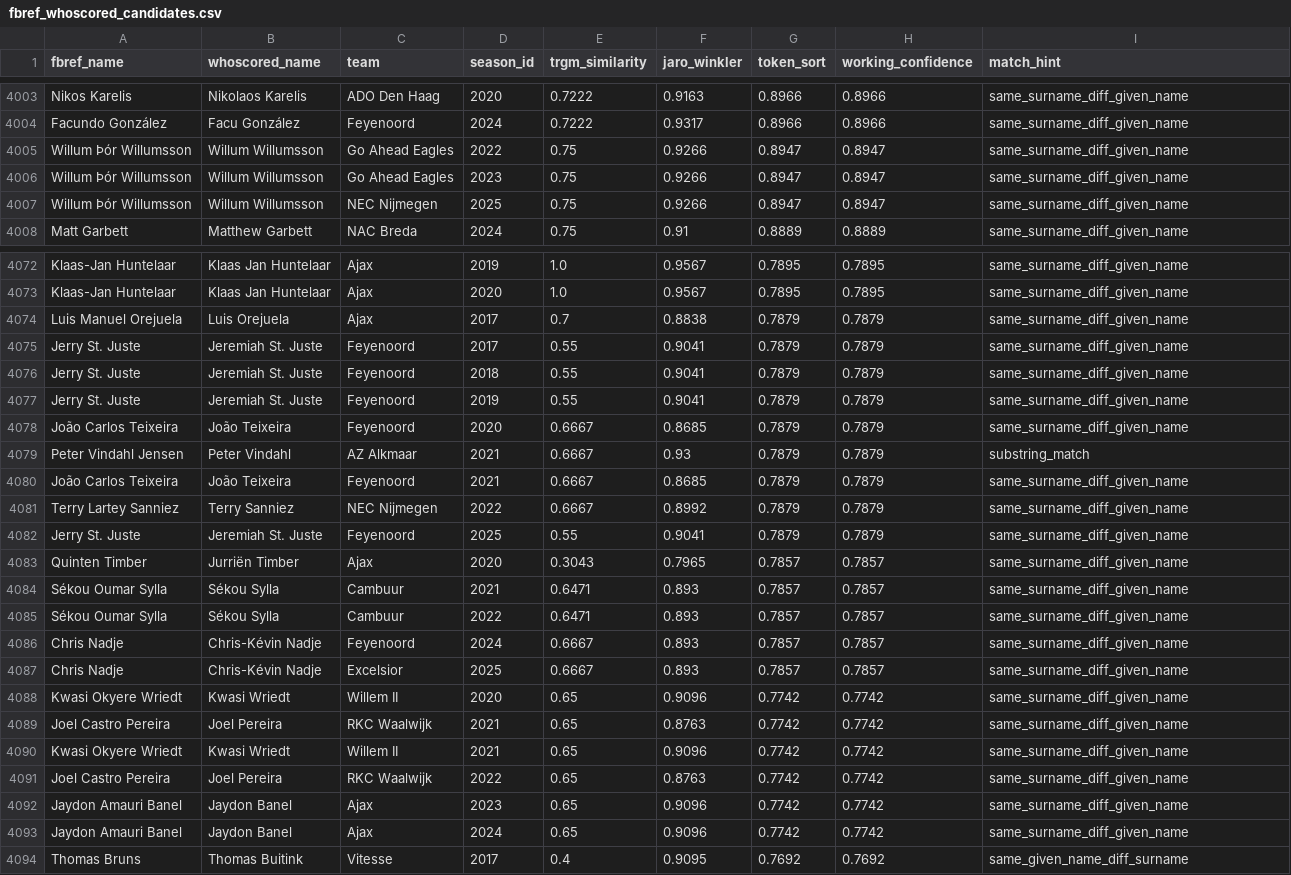
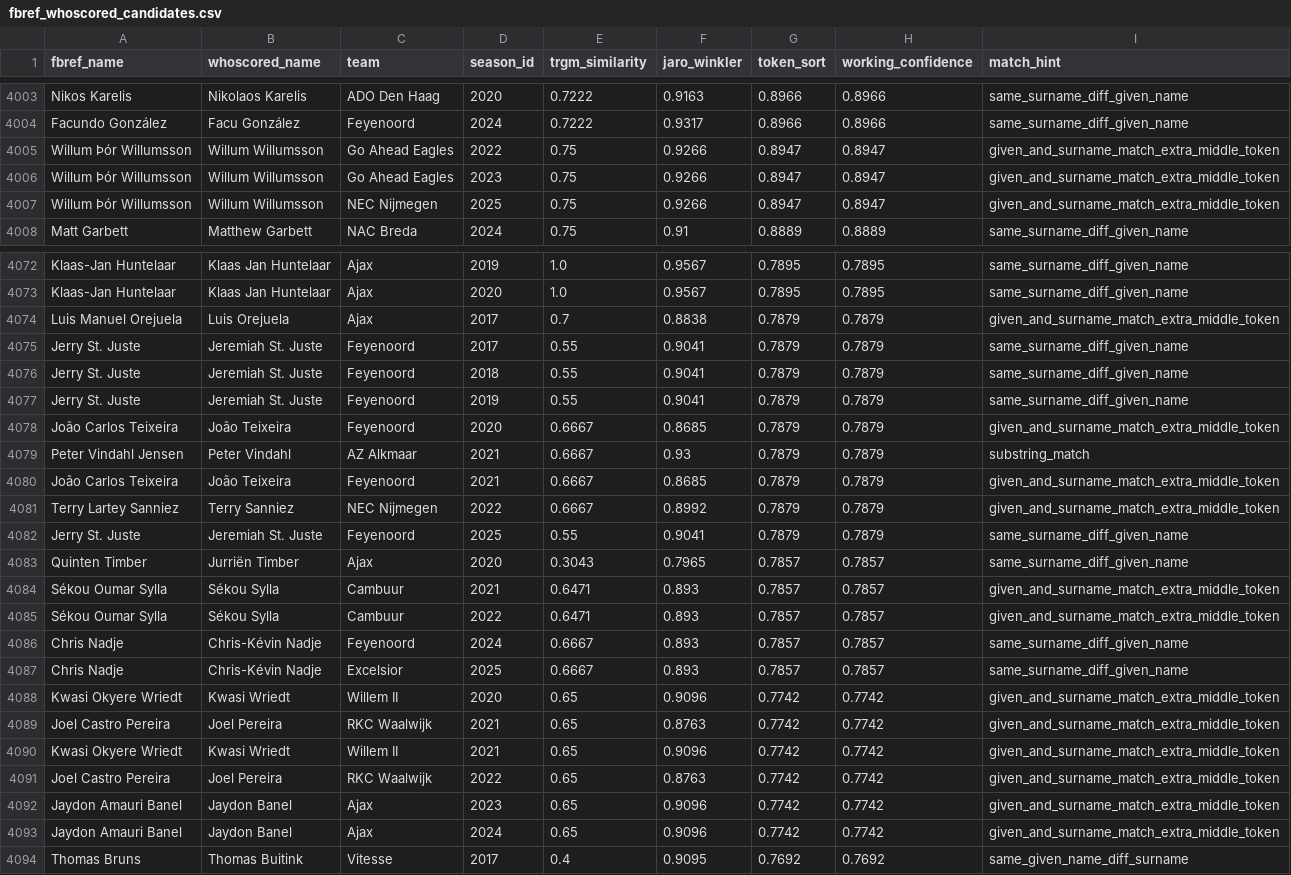
Before and after one commit to devinklong/eredivisie_scout, a CSV file: cleaning_logs/entity_resolution/fbref_whoscored_candidates.csv, drawn as a sheet; only a part is shown, gaps mark what is left out; the diff covers the shown part only.

```diff
--- a/cleaning_logs/entity_resolution/fbref_whoscored_candidates.csv
+++ b/cleaning_logs/entity_resolution/fbref_whoscored_candidates.csv
@@ -4004,5 +4004,5 @@ Nikos Karelis,Nikolaos Karelis,ADO Den Haag,2020,0.7222,0.9163,0.8966,0.8966,sam
 Facundo González,Facu González,Feyenoord,2024,0.7222,0.9317,0.8966,0.8966,same_surname_diff_given_name
-Willum Þór Willumsson,Willum Willumsson,Go Ahead Eagles,2022,0.75,0.9266,0.8947,0.8947,same_surname_diff_given_name
-Willum Þór Willumsson,Willum Willumsson,Go Ahead Eagles,2023,0.75,0.9266,0.8947,0.8947,same_surname_diff_given_name
-Willum Þór Willumsson,Willum Willumsson,NEC Nijmegen,2025,0.75,0.9266,0.8947,0.8947,same_surname_diff_given_name
+Willum Þór Willumsson,Willum Willumsson,Go Ahead Eagles,2022,0.75,0.9266,0.8947,0.8947,given_and_surname_match_extra_middle_token
+Willum Þór Willumsson,Willum Willumsson,Go Ahead Eagles,2023,0.75,0.9266,0.8947,0.8947,given_and_surname_match_extra_middle_token
+Willum Þór Willumsson,Willum Willumsson,NEC Nijmegen,2025,0.75,0.9266,0.8947,0.8947,given_and_surname_match_extra_middle_token
 Matt Garbett,Matthew Garbett,NAC Breda,2024,0.75,0.91,0.8889,0.8889,same_surname_diff_given_name
@@ -4073,3 +4073,3 @@ Klaas-Jan Huntelaar,Klaas Jan Huntelaar,Ajax,2019,1.0,0.9567,0.7895,0.7895,same_
 Klaas-Jan Huntelaar,Klaas Jan Huntelaar,Ajax,2020,1.0,0.9567,0.7895,0.7895,same_surname_diff_given_name
-Luis Manuel Orejuela,Luis Orejuela,Ajax,2017,0.7,0.8838,0.7879,0.7879,same_surname_diff_given_name
+Luis Manuel Orejuela,Luis Orejuela,Ajax,2017,0.7,0.8838,0.7879,0.7879,given_and_surname_match_extra_middle_token
 Jerry St. Juste,Jeremiah St. Juste,Feyenoord,2017,0.55,0.9041,0.7879,0.7879,same_surname_diff_given_name
@@ -4077,18 +4077,18 @@ Jerry St. Juste,Jeremiah St. Juste,Feyenoord,2018,0.55,0.9041,0.7879,0.7879,same
 Jerry St. Juste,Jeremiah St. Juste,Feyenoord,2019,0.55,0.9041,0.7879,0.7879,same_surname_diff_given_name
-João Carlos Teixeira,João Teixeira,Feyenoord,2020,0.6667,0.8685,0.7879,0.7879,same_surname_diff_given_name
+João Carlos Teixeira,João Teixeira,Feyenoord,2020,0.6667,0.8685,0.7879,0.7879,given_and_surname_match_extra_middle_token
 Peter Vindahl Jensen,Peter Vindahl,AZ Alkmaar,2021,0.6667,0.93,0.7879,0.7879,substring_match
-João Carlos Teixeira,João Teixeira,Feyenoord,2021,0.6667,0.8685,0.7879,0.7879,same_surname_diff_given_name
-Terry Lartey Sanniez,Terry Sanniez,NEC Nijmegen,2022,0.6667,0.8992,0.7879,0.7879,same_surname_diff_given_name
+João Carlos Teixeira,João Teixeira,Feyenoord,2021,0.6667,0.8685,0.7879,0.7879,given_and_surname_match_extra_middle_token
+Terry Lartey Sanniez,Terry Sanniez,NEC Nijmegen,2022,0.6667,0.8992,0.7879,0.7879,given_and_surname_match_extra_middle_token
 Jerry St. Juste,Jeremiah St. Juste,Feyenoord,2025,0.55,0.9041,0.7879,0.7879,same_surname_diff_given_name
 Quinten Timber,Jurriën Timber,Ajax,2020,0.3043,0.7965,0.7857,0.7857,same_surname_diff_given_name
-Sékou Oumar Sylla,Sékou Sylla,Cambuur,2021,0.6471,0.893,0.7857,0.7857,same_surname_diff_given_name
-Sékou Oumar Sylla,Sékou Sylla,Cambuur,2022,0.6471,0.893,0.7857,0.7857,same_surname_diff_given_name
+Sékou Oumar Sylla,Sékou Sylla,Cambuur,2021,0.6471,0.893,0.7857,0.7857,given_and_surname_match_extra_middle_token
+Sékou Oumar Sylla,Sékou Sylla,Cambuur,2022,0.6471,0.893,0.7857,0.7857,given_and_surname_match_extra_middle_token
 Chris Nadje,Chris-Kévin Nadje,Feyenoord,2024,0.6667,0.893,0.7857,0.7857,same_surname_diff_given_name
 Chris Nadje,Chris-Kévin Nadje,Excelsior,2025,0.6667,0.893,0.7857,0.7857,same_surname_diff_given_name
-Kwasi Okyere Wriedt,Kwasi Wriedt,Willem II,2020,0.65,0.9096,0.7742,0.7742,same_surname_diff_given_name
-Joel Castro Pereira,Joel Pereira,RKC Waalwijk,2021,0.65,0.8763,0.7742,0.7742,same_surname_diff_given_name
-Kwasi Okyere Wriedt,Kwasi Wriedt,Willem II,2021,0.65,0.9096,0.7742,0.7742,same_surname_diff_given_name
-Joel Castro Pereira,Joel Pereira,RKC Waalwijk,2022,0.65,0.8763,0.7742,0.7742,same_surname_diff_given_name
-Jaydon Amauri Banel,Jaydon Banel,Ajax,2023,0.65,0.9096,0.7742,0.7742,same_surname_diff_given_name
-Jaydon Amauri Banel,Jaydon Banel,Ajax,2024,0.65,0.9096,0.7742,0.7742,same_surname_diff_given_name
+Kwasi Okyere Wriedt,Kwasi Wriedt,Willem II,2020,0.65,0.9096,0.7742,0.7742,given_and_surname_match_extra_middle_token
+Joel Castro Pereira,Joel Pereira,RKC Waalwijk,2021,0.65,0.8763,0.7742,0.7742,given_and_surname_match_extra_middle_token
+Kwasi Okyere Wriedt,Kwasi Wriedt,Willem II,2021,0.65,0.9096,0.7742,0.7742,given_and_surname_match_extra_middle_token
+Joel Castro Pereira,Joel Pereira,RKC Waalwijk,2022,0.65,0.8763,0.7742,0.7742,given_and_surname_match_extra_middle_token
+Jaydon Amauri Banel,Jaydon Banel,Ajax,2023,0.65,0.9096,0.7742,0.7742,given_and_surname_match_extra_middle_token
+Jaydon Amauri Banel,Jaydon Banel,Ajax,2024,0.65,0.9096,0.7742,0.7742,given_and_surname_match_extra_middle_token
 Thomas Bruns,Thomas Buitink,Vitesse,2017,0.4,0.9095,0.7692,0.7692,same_given_name_diff_surname
```
Also changed, not shown: 33 edited cells elsewhere in this file, cleaning_logs/entity_resolution/fbref_whoscored_review_queue.csv, 1 other file.
